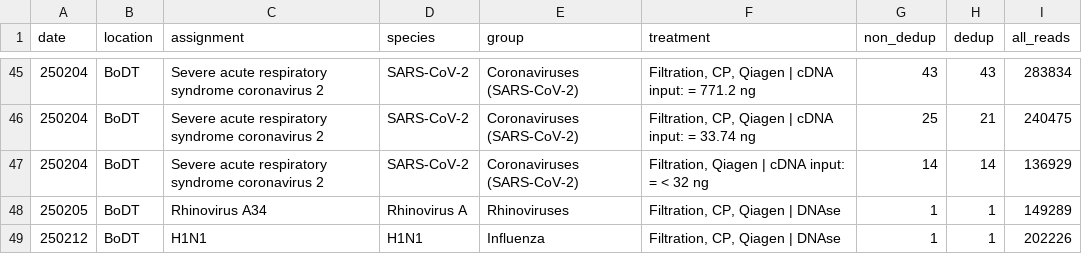
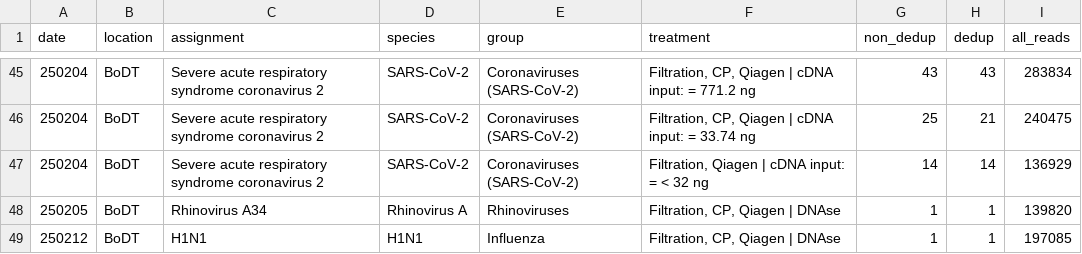
Before and after one commit to naobservatory/swab-based-p2ra, a TSV file: tables/swabs-ra-per-treatment-summary.tsv, drawn as a sheet; only a part is shown, gaps mark what is left out.

```diff
--- a/tables/swabs-ra-per-treatment-summary.tsv
+++ b/tables/swabs-ra-per-treatment-summary.tsv
@@ -47,3 +47,3 @@ date	location	assignment	species	group	treatment	non_dedup	dedup	all_reads
 250204	BoDT	Severe acute respiratory syndrome coronavirus 2	SARS-CoV-2	Coronaviruses (SARS-CoV-2)	Filtration, Qiagen | cDNA input: = < 32 ng	14	14	136929
-250205	BoDT	Rhinovirus A34	Rhinovirus A	Rhinoviruses	Filtration, CP, Qiagen | DNAse	1	1	149289
-250212	BoDT	H1N1	H1N1	Influenza	Filtration, CP, Qiagen | DNAse	1	1	202226
+250205	BoDT	Rhinovirus A34	Rhinovirus A	Rhinoviruses	Filtration, CP, Qiagen | DNAse	1	1	139820
+250212	BoDT	H1N1	H1N1	Influenza	Filtration, CP, Qiagen | DNAse	1	1	197085
```
Also changed, not shown: tables/swab-sample-metadata.tsv, tables/swabs-ra-summary.tsv, 7 other files.
